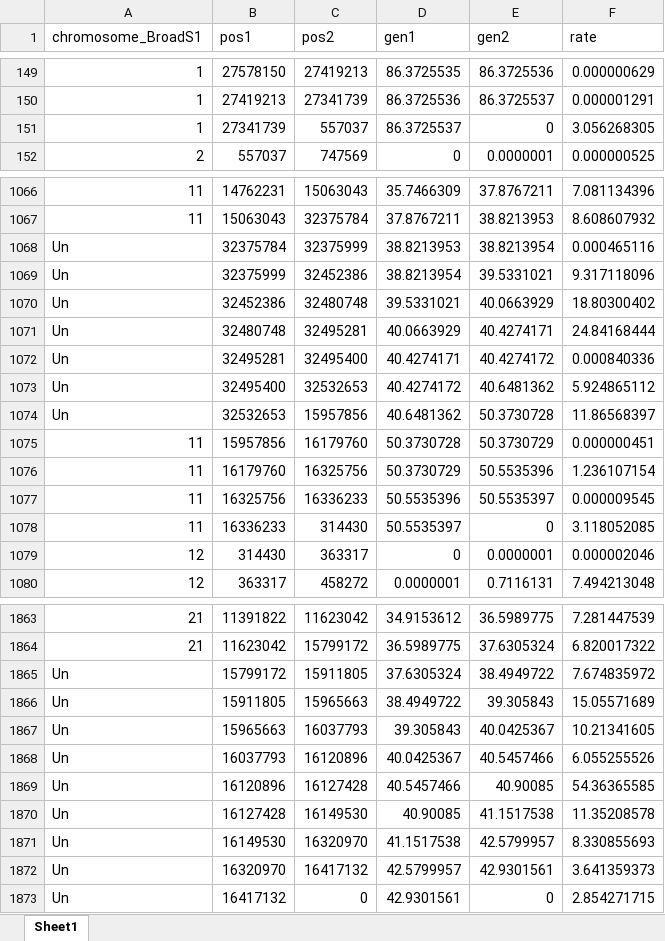
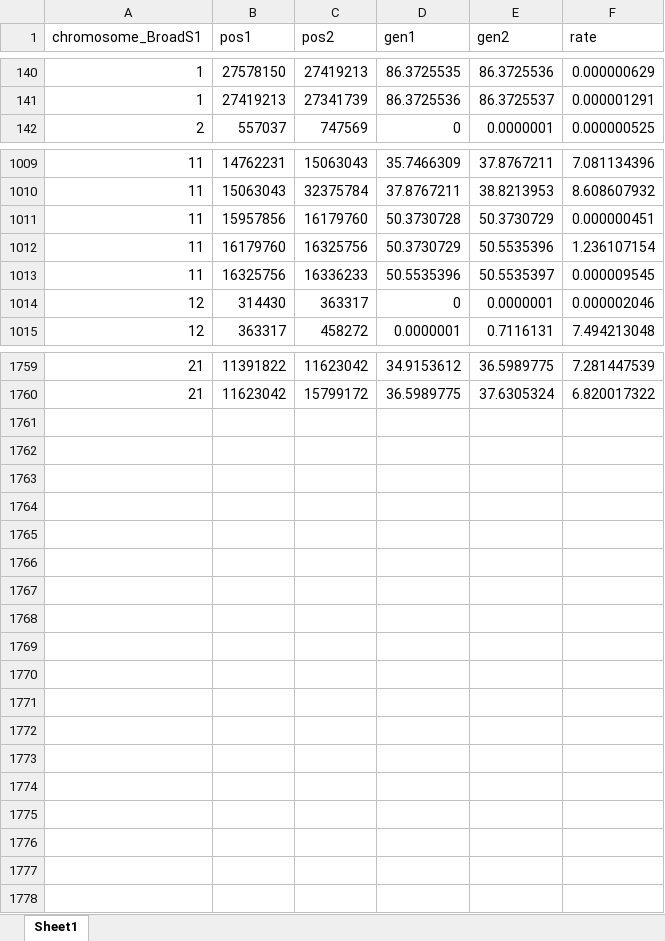
Before and after one commit to ksamuk/genome_meta_scripts, an Excel workbook: ev_prep_scripts/roesti_recomb_estimates.xlsx, sheet Sheet1, drawn as a sheet; only a part is shown, gaps mark what is left out; values as stored, in another font and other column widths than the file's, no borders; the diff covers the shown part only; the diff names each change by its address in the sheet, - before the commit and + after, or states it on an @@ line.

```diff
--- a/ev_prep_scripts/roesti_recomb_estimates.xlsx (sheet Sheet1)
+++ b/ev_prep_scripts/roesti_recomb_estimates.xlsx (sheet Sheet1)
-row 151: 1 | 27341739 | 557037 | 86.3725537 | 0 | 3.056268305
-row 1068: Un | 32375784 | 32375999 | 38.8213953 | 38.8213954 | 0.000465116
-row 1069: Un | 32375999 | 32452386 | 38.8213954 | 39.5331021 | 9.317118096
-row 1070: Un | 32452386 | 32480748 | 39.5331021 | 40.0663929 | 18.80300402
-row 1071: Un | 32480748 | 32495281 | 40.0663929 | 40.4274171 | 24.84168444
-row 1072: Un | 32495281 | 32495400 | 40.4274171 | 40.4274172 | 0.000840336
-row 1073: Un | 32495400 | 32532653 | 40.4274172 | 40.6481362 | 5.924865112
-row 1074: Un | 32532653 | 15957856 | 40.6481362 | 50.3730728 | 11.86568397
-row 1078: 11 | 16336233 | 314430 | 50.5535397 | 0 | 3.118052085
-row 1865: Un | 15799172 | 15911805 | 37.6305324 | 38.4949722 | 7.674835972
-row 1866: Un | 15911805 | 15965663 | 38.4949722 | 39.305843 | 15.05571689
-row 1867: Un | 15965663 | 16037793 | 39.305843 | 40.0425367 | 10.21341605
-row 1868: Un | 16037793 | 16120896 | 40.0425367 | 40.5457466 | 6.055255526
-row 1869: Un | 16120896 | 16127428 | 40.5457466 | 40.90085 | 54.36365585
-row 1870: Un | 16127428 | 16149530 | 40.90085 | 41.1517538 | 11.35208578
-row 1871: Un | 16149530 | 16320970 | 41.1517538 | 42.5799957 | 8.330855693
-row 1872: Un | 16320970 | 16417132 | 42.5799957 | 42.9301561 | 3.641359373
-row 1873: Un | 16417132 | 0 | 42.9301561 | 0 | 2.854271715
```
Also changed, not shown: 95 removed rows elsewhere in this sheet, 25 other files.
